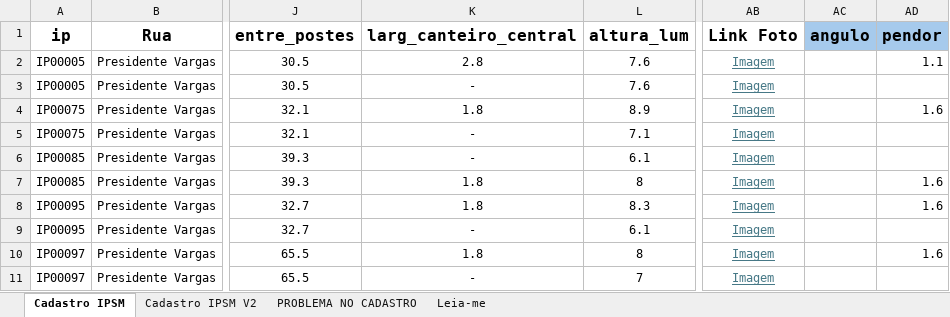
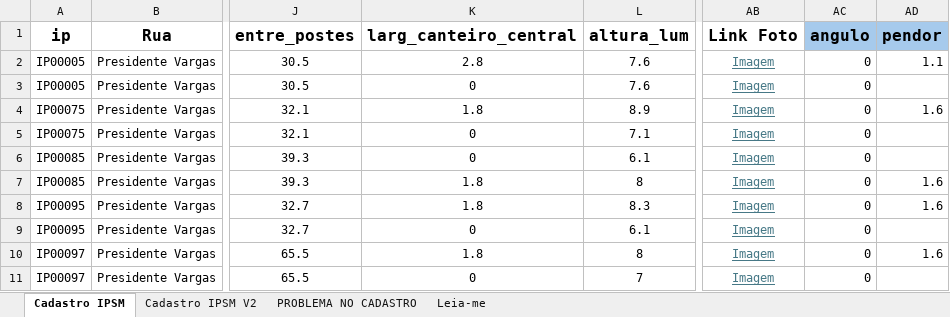
Before and after one commit to RianMarcos/Fast_PPP, an Excel workbook: Cadastro_Piloto_SM_V02.xlsx, sheet Cadastro IPSM, drawn as a sheet; only a part is shown, gaps mark what is left out; values as stored, in another font and other column widths than the file's, no borders; conditional formats not drawn; the diff covers the shown part only; the diff names each change by its address in the sheet, - before the commit and + after, or states it on an @@ line.

```diff
--- a/Cadastro_Piloto_SM_V02.xlsx (sheet Cadastro IPSM)
+++ b/Cadastro_Piloto_SM_V02.xlsx (sheet Cadastro IPSM)
-AC2:AC11 (angulo): (empty)
+AC2:AC11 (angulo): 0
-K3 (larg_canteiro_central): -
+K3 (larg_canteiro_central): 0
-K5:K6 (larg_canteiro_central): -
+K5:K6 (larg_canteiro_central): 0
-K9 (larg_canteiro_central): -
+K9 (larg_canteiro_central): 0
-K11 (larg_canteiro_central): -
+K11 (larg_canteiro_central): 0
```
Also changed, not shown: 2 removed rows and 11 edited cells elsewhere in this sheet, sheet PROBLEMA NO CADASTRO, formulas that keep their value, 13 other files.
